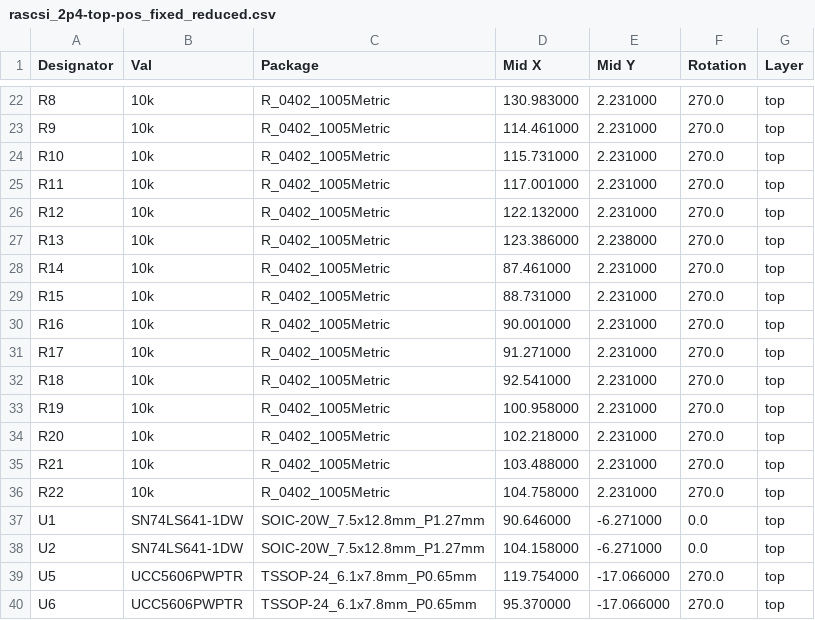
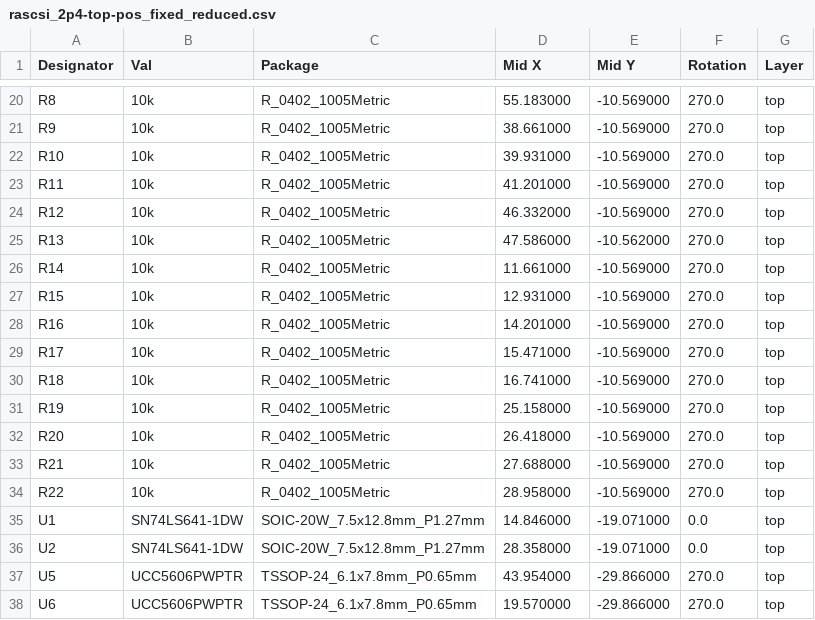
Before and after one commit to nospam2000/RASCSI, a CSV file: hw/rascsi_2p4/assembly/rascsi_2p4-top-pos_fixed_reduced.csv, drawn as a sheet; only a part is shown, gaps mark what is left out; addresses are those after the commit; the diff covers the shown part only; the diff names each change by its address in the sheet, - before the commit and + after, or states it on an @@ line.

```diff
--- a/hw/rascsi_2p4/assembly/rascsi_2p4-top-pos_fixed_reduced.csv
+++ b/hw/rascsi_2p4/assembly/rascsi_2p4-top-pos_fixed_reduced.csv
-D20 (Mid X): 130.983000
+D20 (Mid X): 55.183000
-E20:E24 (Mid Y): 2.231000
+E20:E24 (Mid Y): -10.569000
-D21 (Mid X): 114.461000
+D21 (Mid X): 38.661000
-D22 (Mid X): 115.731000
+D22 (Mid X): 39.931000
-D23 (Mid X): 117.001000
+D23 (Mid X): 41.201000
-D24 (Mid X): 122.132000
+D24 (Mid X): 46.332000
-D25 (Mid X): 123.386000
+D25 (Mid X): 47.586000
-E25 (Mid Y): 2.238000
+E25 (Mid Y): -10.562000
-D26 (Mid X): 87.461000
+D26 (Mid X): 11.661000
-E26:E34 (Mid Y): 2.231000
+E26:E34 (Mid Y): -10.569000
-D27 (Mid X): 88.731000
+D27 (Mid X): 12.931000
-D28 (Mid X): 90.001000
+D28 (Mid X): 14.201000
-D29 (Mid X): 91.271000
+D29 (Mid X): 15.471000
-D30 (Mid X): 92.541000
+D30 (Mid X): 16.741000
-D31 (Mid X): 100.958000
+D31 (Mid X): 25.158000
-D32 (Mid X): 102.218000
+D32 (Mid X): 26.418000
-D33 (Mid X): 103.488000
+D33 (Mid X): 27.688000
-D34 (Mid X): 104.758000
+D34 (Mid X): 28.958000
-D35 (Mid X): 90.646000
+D35 (Mid X): 14.846000
-E35:E36 (Mid Y): -6.271000
+E35:E36 (Mid Y): -19.071000
-D36 (Mid X): 104.158000
+D36 (Mid X): 28.358000
-D37 (Mid X): 119.754000
+D37 (Mid X): 43.954000
-E37:E38 (Mid Y): -17.066000
+E37:E38 (Mid Y): -29.866000
-D38 (Mid X): 95.370000
+D38 (Mid X): 19.570000
```
Also changed, not shown: 2 removed rows and 36 edited cells elsewhere in this file, hw/rascsi_2p4/assembly/rascsi_2p4-top-pos.csv, hw/rascsi_2p4/assembly/rascsi_2p4-top-pos_fixed.csv, 17 other files.
